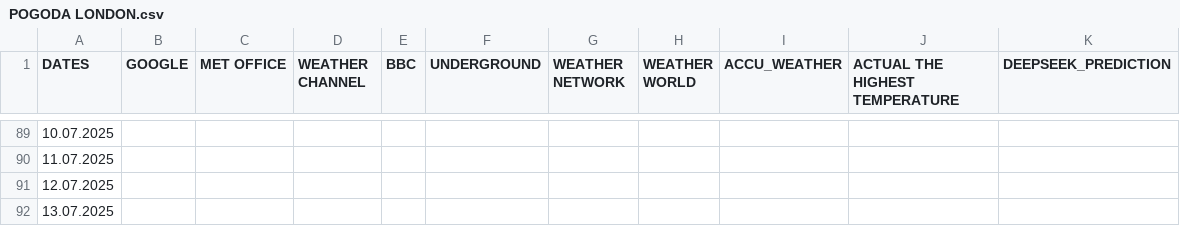
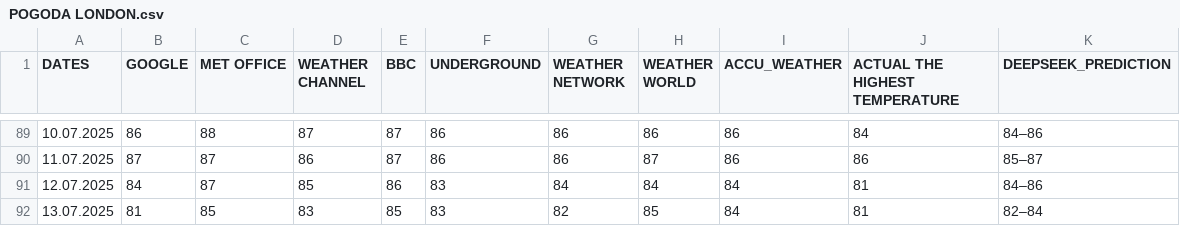
Before and after one commit to ShaggyMain/Weather-Forecast, a CSV file: POGODA LONDON.csv, drawn as a sheet; only a part is shown, gaps mark what is left out; the diff covers the shown part only.

```diff
--- a/POGODA LONDON.csv
+++ b/POGODA LONDON.csv
@@ -89,4 +89,4 @@ DATES,GOOGLE,MET OFFICE,WEATHER CHANNEL,BBC,UNDERGROUND,WEATHER NETWORK,WEATHER
-10.07.2025,,,,,,,,,,
-11.07.2025,,,,,,,,,,
-12.07.2025,,,,,,,,,,
-13.07.2025,,,,,,,,,,
+10.07.2025,86,88,87,87,86,86,86,86,84,84–86
+11.07.2025,87,87,86,87,86,86,87,86,86,85–87
+12.07.2025,84,87,85,86,83,84,84,84,81,84–86
+13.07.2025,81,85,83,85,83,82,85,84,81,82–84
```
Also changed, not shown: 110 edited cells elsewhere in this file, POGODA NYC.csv.
